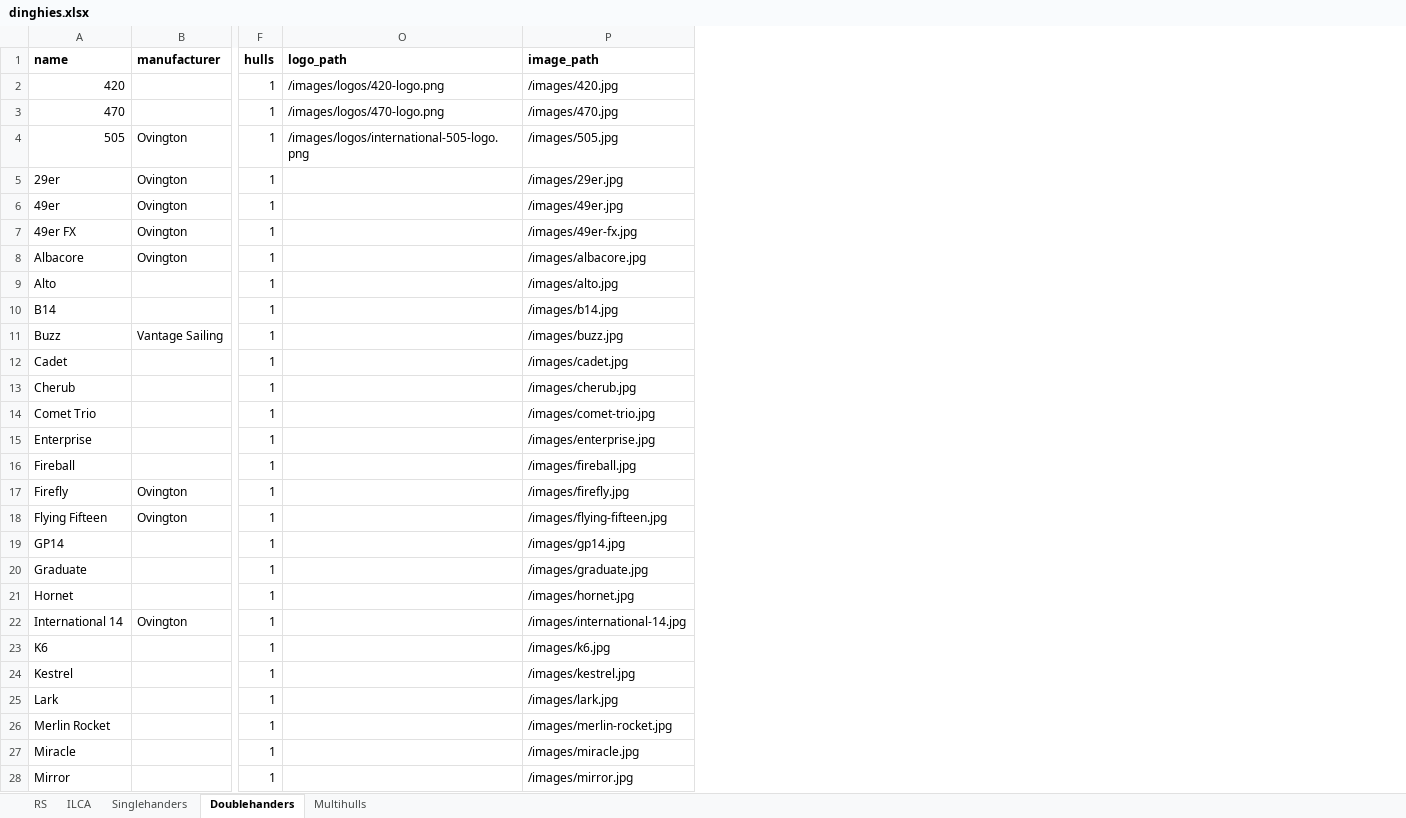
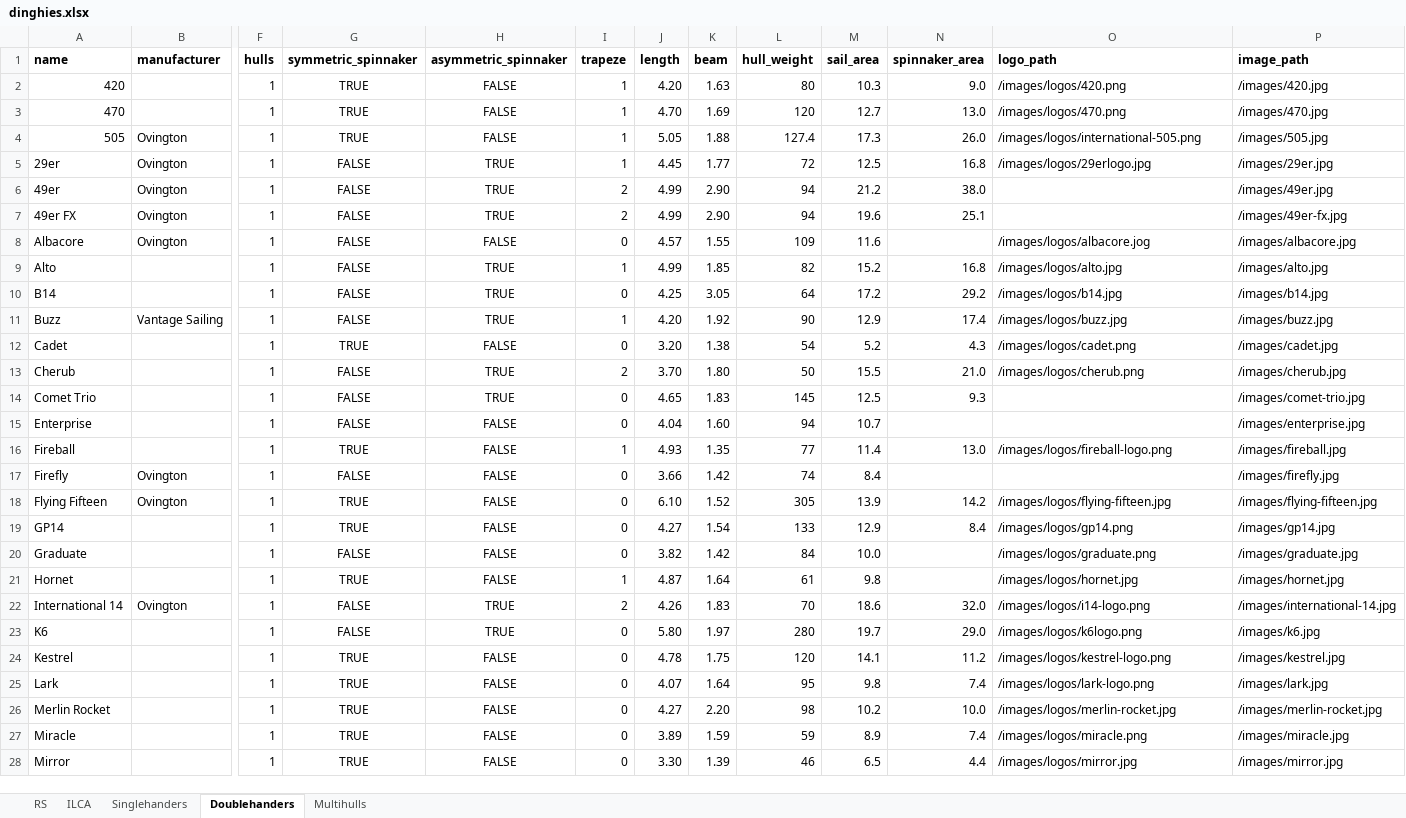
Before and after one commit to schweben/dinghyapi, an Excel workbook: dinghies.xlsx, sheet Doublehanders, drawn as a sheet; only a part is shown, gaps mark what is left out; values as stored, in another font and other column widths than the file's, no borders; the diff covers the shown part only; the diff names each change by its address in the sheet, - before the commit and + after, or states it on an @@ line.

Commit message:
More logos

```diff
--- a/dinghies.xlsx (sheet Doublehanders)
+++ b/dinghies.xlsx (sheet Doublehanders)
@@ column G (symmetric_spinnaker) unhidden, rows 2-28: TRUE | TRUE | TRUE | FALSE | FALSE | FALSE | FALSE | FALSE | FALSE | FALSE | TRUE | FALSE | FALSE | FALSE | TRUE | FALSE | TRUE | TRUE | FALSE | TRUE | FALSE | FALSE | TRUE | TRUE | TRUE | TRUE | TRUE @@
@@ column H (asymmetric_spinnaker) unhidden, rows 2-28: FALSE | FALSE | FALSE | TRUE | TRUE | TRUE | FALSE | TRUE | TRUE | TRUE | FALSE | TRUE | TRUE | FALSE | FALSE | FALSE | FALSE | FALSE | FALSE | FALSE | TRUE | TRUE | FALSE | FALSE | FALSE | FALSE | FALSE @@
@@ column I (trapeze) unhidden, rows 2-28: 1 | 1 | 1 | 1 | 2 | 2 | 0 | 1 | 0 | 1 | 0 | 2 | 0 | 0 | 1 | 0 | 0 | 0 | 0 | 1 | 2 | 0 | 0 | 0 | 0 | 0 | 0 @@
@@ column J (length) unhidden, rows 2-28: 4.20 | 4.70 | 5.05 | 4.45 | 4.99 | 4.99 | 4.57 | 4.99 | 4.25 | 4.20 | 3.20 | 3.70 | 4.65 | 4.04 | 4.93 | 3.66 | 6.10 | 4.27 | 3.82 | 4.87 | 4.26 | 5.80 | 4.78 | 4.07 | 4.27 | 3.89 | 3.30 @@
@@ column K (beam) unhidden, rows 2-28: 1.63 | 1.69 | 1.88 | 1.77 | 2.90 | 2.90 | 1.55 | 1.85 | 3.05 | 1.92 | 1.38 | 1.80 | 1.83 | 1.60 | 1.35 | 1.42 | 1.52 | 1.54 | 1.42 | 1.64 | 1.83 | 1.97 | 1.75 | 1.64 | 2.20 | 1.59 | 1.39 @@
@@ column L (hull_weight) unhidden, rows 2-28: 80 | 120 | 127.4 | 72 | 94 | 94 | 109 | 82 | 64 | 90 | 54 | 50 | 145 | 94 | 77 | 74 | 305 | 133 | 84 | 61 | 70 | 280 | 120 | 95 | 98 | 59 | 46 @@
@@ column M (sail_area) unhidden, rows 2-28: 10.3 | 12.7 | 17.3 | 12.5 | 21.2 | 19.6 | 11.6 | 15.2 | 17.2 | 12.9 | 5.2 | 15.5 | 12.5 | 10.7 | 11.4 | 8.4 | 13.9 | 12.9 | 10.0 | 9.8 | 18.6 | 19.7 | 14.1 | 9.8 | 10.2 | 8.9 | 6.5 @@
@@ column N (spinnaker_area) unhidden, rows 2-28: 9.0 | 13.0 | 26.0 | 16.8 | 38.0 | 25.1 |  | 16.8 | 29.2 | 17.4 | 4.3 | 21.0 | 9.3 |  | 13.0 |  | 14.2 | 8.4 |  |  | 32.0 | 29.0 | 11.2 | 7.4 | 10.0 | 7.4 | 4.4 @@
-O2 (logo_path): /images/logos/420-logo.png
+O2 (logo_path): /images/logos/420.png
-O3 (logo_path): /images/logos/470-logo.png
+O3 (logo_path): /images/logos/470.png
-O4 (logo_path): /images/logos/international-505-logo.png
+O4 (logo_path): /images/logos/international-505.png
-O5 (logo_path): (empty)
+O5 (logo_path): /images/logos/29erlogo.jpg
-O8 (logo_path): (empty)
+O8 (logo_path): /images/logos/albacore.jog
-O9 (logo_path): (empty)
+O9 (logo_path): /images/logos/alto.jpg
-O10 (logo_path): (empty)
+O10 (logo_path): /images/logos/b14.jpg
-O11 (logo_path): (empty)
+O11 (logo_path): /images/logos/buzz.jpg
-O12 (logo_path): (empty)
+O12 (logo_path): /images/logos/cadet.png
-O13 (logo_path): (empty)
+O13 (logo_path): /images/logos/cherub.png
-O16 (logo_path): (empty)
+O16 (logo_path): /images/logos/fireball-logo.png
-O18 (logo_path): (empty)
+O18 (logo_path): /images/logos/flying-fifteen.jpg
-O19 (logo_path): (empty)
+O19 (logo_path): /images/logos/gp14.png
-O20 (logo_path): (empty)
+O20 (logo_path): /images/logos/graduate.png
-O21 (logo_path): (empty)
+O21 (logo_path): /images/logos/hornet.jpg
-O22 (logo_path): (empty)
+O22 (logo_path): /images/logos/i14-logo.png
-O23 (logo_path): (empty)
+O23 (logo_path): /images/logos/k6logo.png
-O24 (logo_path): (empty)
+O24 (logo_path): /images/logos/kestrel-logo.png
-O25 (logo_path): (empty)
+O25 (logo_path): /images/logos/lark-logo.png
-O26 (logo_path): (empty)
+O26 (logo_path): /images/logos/merlin-rocket.jpg
-O27 (logo_path): (empty)
+O27 (logo_path): /images/logos/miracle.png
-O28 (logo_path): (empty)
+O28 (logo_path): /images/logos/mirror.jpg
```
Also changed, not shown: 8 edited cells elsewhere in this sheet, sheet Multihulls, sheet Singlehanders, sheet RS, 4 other files.
